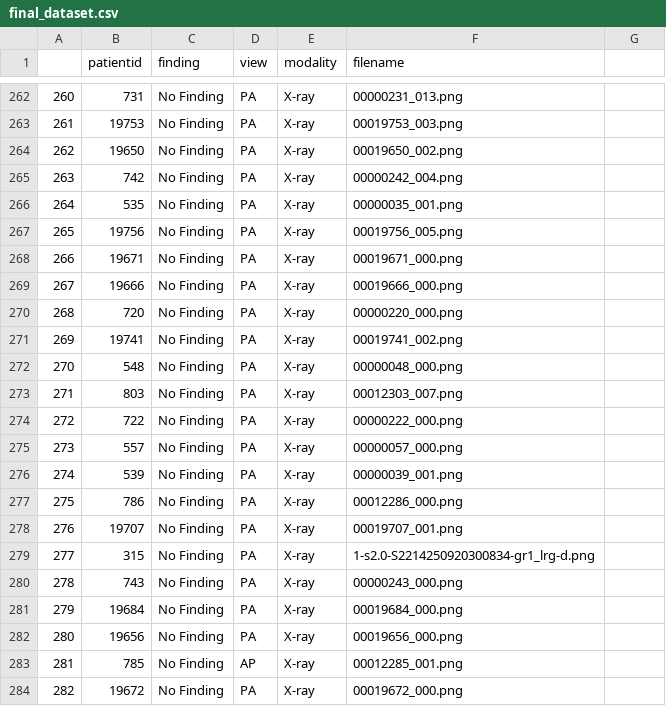
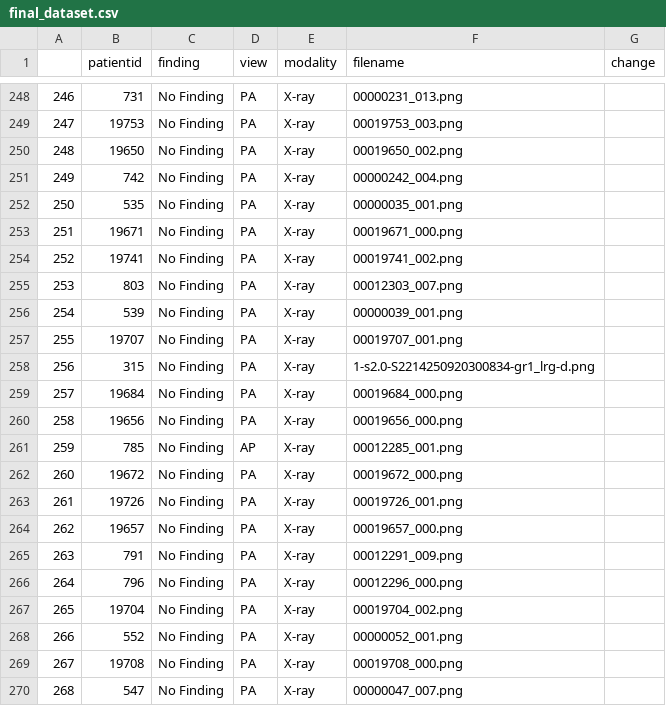
Before and after one commit to artisan7/thesis_stuff, a CSV file: final_dataset.csv, drawn as a sheet; only a part is shown, gaps mark what is left out; the shorter side is filled out with more unchanged rows; the diff covers the shown part only; the diff names each change by its address in the sheet, - before the commit and + after, or states it on an @@ line.

Commit message:
editing no finding x-rays for masking

```diff
--- a/final_dataset.csv
+++ b/final_dataset.csv
-G1: (empty)
+G1: change
@@ column A renumbered from row 203 down @@
-row 267: 265 | 19756 | No Finding | PA | X-ray | 00019756_005.png
-row 269: 267 | 19666 | No Finding | PA | X-ray | 00019666_000.png
-row 270: 268 | 720 | No Finding | PA | X-ray | 00000220_000.png
-row 272: 270 | 548 | No Finding | PA | X-ray | 00000048_000.png
-row 274: 272 | 722 | No Finding | PA | X-ray | 00000222_000.png
-row 275: 273 | 557 | No Finding | PA | X-ray | 00000057_000.png
-row 277: 275 | 786 | No Finding | PA | X-ray | 00012286_000.png
-row 280: 278 | 743 | No Finding | PA | X-ray | 00000243_000.png
```
Also changed, not shown: 15 removed rows and 50 edited cells elsewhere in this file, clean_data.csv.
